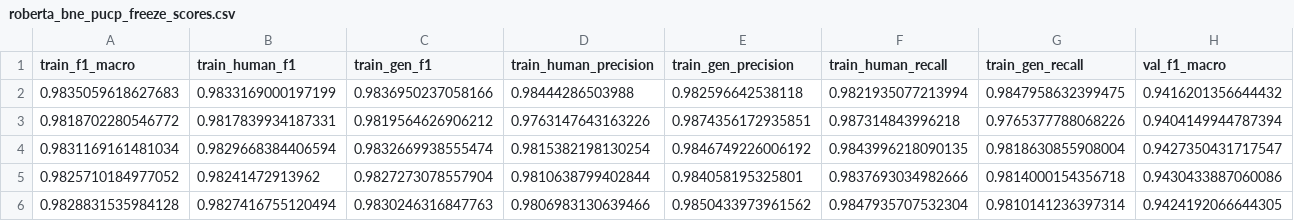
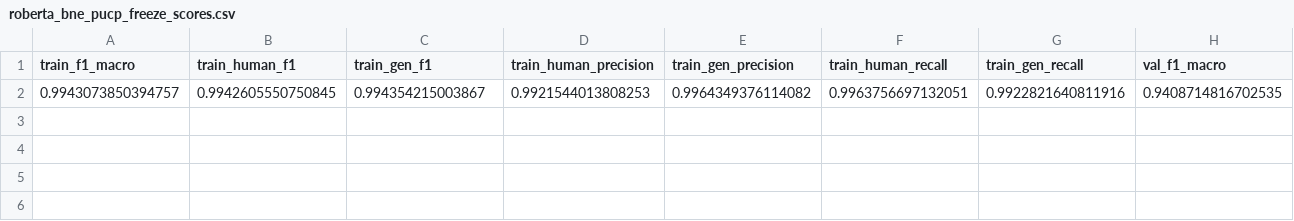
Before and after one commit to echovl/metrix-analysis, a CSV file: results/roberta_bne_pucp_freeze_scores.csv, drawn as a sheet; only a part is shown; removed rows and columns are numbered as before the commit, all else as after; rows hold the shown columns only; the diff names each change by its address in the sheet, - before the commit and + after, or states it on an @@ line.

```diff
--- a/results/roberta_bne_pucp_freeze_scores.csv
+++ b/results/roberta_bne_pucp_freeze_scores.csv
-row 2: 0.9835059618627683 | 0.9833169000197199 | 0.9836950237058166 | 0.98444286503988 | 0.982596642538118 | 0.9821935077213994 | 0.9847958632399475 | 0.9416201356644432
-row 3: 0.9818702280546772 | 0.9817839934187331 | 0.9819564626906212 | 0.9763147643163226 | 0.9874356172935851 | 0.987314843996218 | 0.9765377788068226 | 0.9404149944787394
-row 4: 0.9831169161481034 | 0.9829668384406594 | 0.9832669938555474 | 0.9815382198130254 | 0.9846749226006192 | 0.9843996218090135 | 0.9818630855908004 | 0.9427350431717547
-row 5: 0.9825710184977052 | 0.98241472913962 | 0.9827273078557904 | 0.9810638799402844 | 0.984058195325801 | 0.9837693034982666 | 0.9814000154356718 | 0.9430433887060086
-row 6: 0.9828831535984128 | 0.9827416755120494 | 0.9830246316847763 | 0.9806983130639466 | 0.9850433973961562 | 0.9847935707532304 | 0.9810141236397314 | 0.9424192066644305
+row 2: 0.9943073850394757 | 0.9942605550750845 | 0.994354215003867 | 0.9921544013808253 | 0.9964349376114082 | 0.9963756697132051 | 0.9922821640811916 | 0.9408714816702535
```
Also changed, not shown: results/roberta_bne_pucp_freeze_test_predictions.csv, 3 other files.
